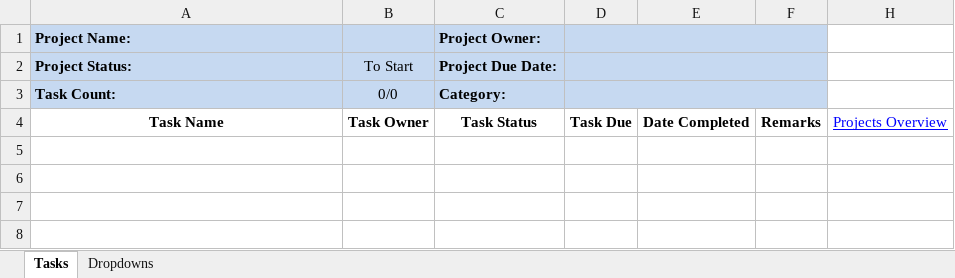
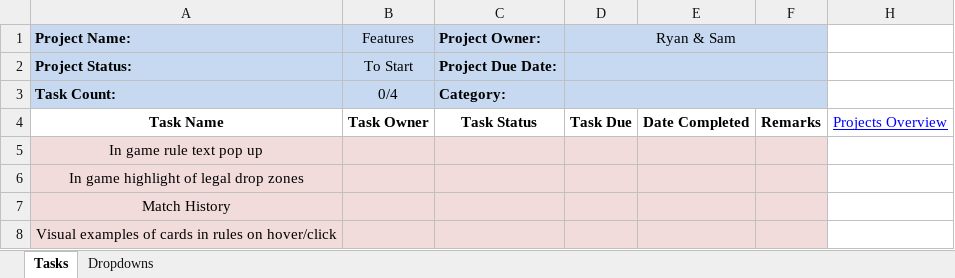
Before and after one commit to cuttle-cards/cuttle, an Excel workbook: agenda/Project Details TEMPLATE.xlsm, sheet Tasks, drawn as a sheet; values as stored, in another font and other column widths than the file's, no borders; conditional formats not drawn; the diff names each change by its address in the sheet, - before the commit and + after, or states it on an @@ line.

```diff
--- a/agenda/Project Details TEMPLATE.xlsm (sheet Tasks)
+++ b/agenda/Project Details TEMPLATE.xlsm (sheet Tasks)
-B1: (empty)
+B1: Features
-D1: (empty)
+D1: Ryan & Sam
-B3 (Features): 0/0
+B3 (Features): 0/4
+row 5: In game rule text pop up
+row 6: In game highlight of legal drop zones
+row 7: Match History
+row 8: Visual examples of cards in rules on hover/click
```
Also changed, not shown: agenda/Launch.xlsm, agenda/OVERVIEW.xlsm, 1 other file.
